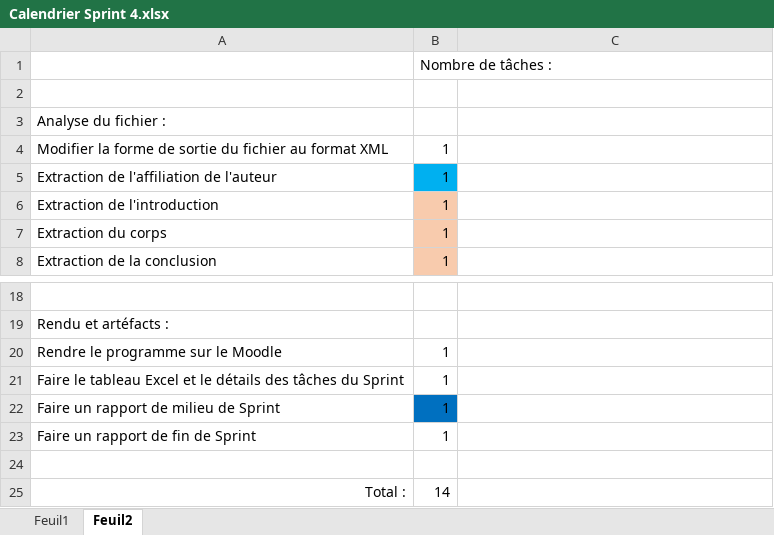
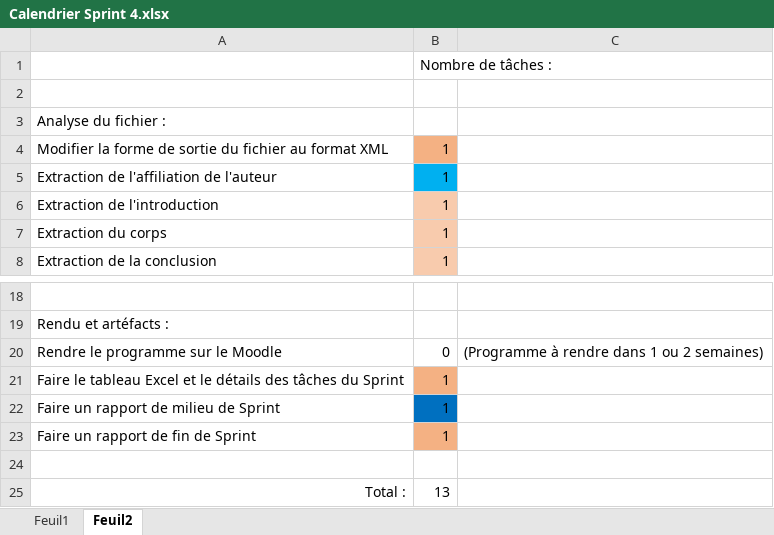
Before and after one commit to BMaurice56/Parser, an Excel workbook: Artéfacts/Artéfacts Sprint 4/Calendrier Sprint 4.xlsx, sheet Feuil2, drawn as a sheet; only a part is shown, gaps mark what is left out; values as stored, in another font and other column widths than the file's, no borders; the diff names each change by its address in the sheet, - before the commit and + after, or states it on an @@ line.

```diff
--- a/Artéfacts/Artéfacts Sprint 4/Calendrier Sprint 4.xlsx (sheet Feuil2)
+++ b/Artéfacts/Artéfacts Sprint 4/Calendrier Sprint 4.xlsx (sheet Feuil2)
-B4 fill: none
+B4 fill: #F4B183
-B20: 1
+B20: 0
-C20: (empty)
+C20: (Programme à rendre dans 1 ou 2 semaines)
-B21 fill: none
+B21 fill: #F4B183
-B23 fill: none
+B23 fill: #F4B183
-B25: 14
+B25: 13
```
Also changed, not shown: sheet Feuil1.
